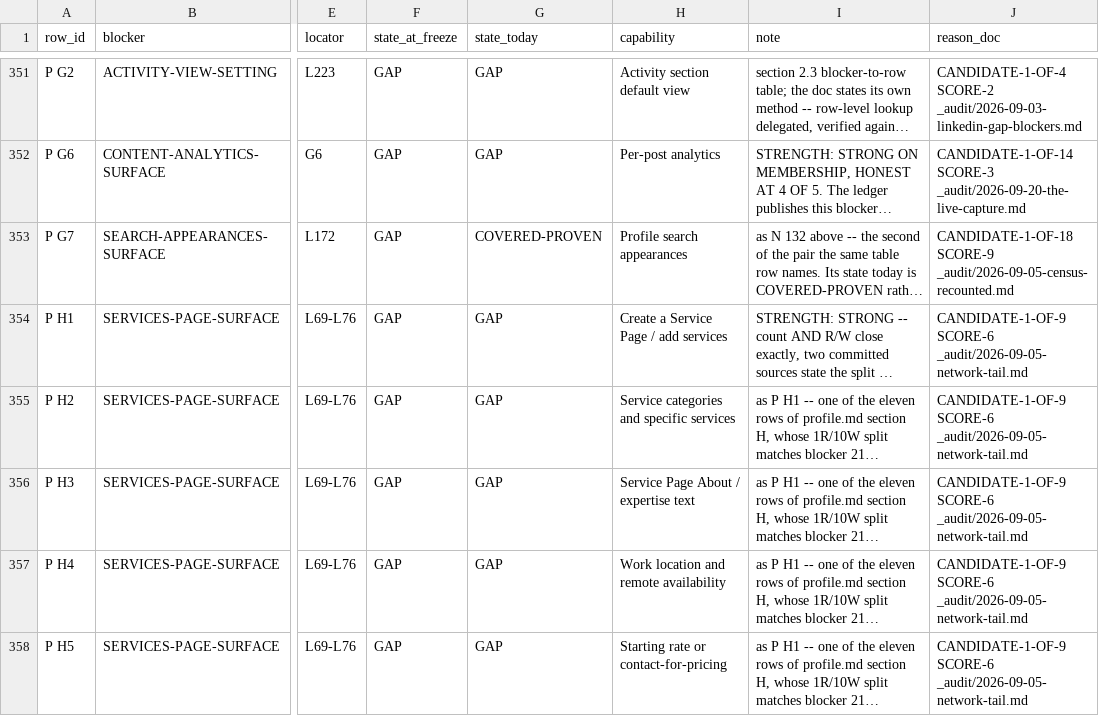
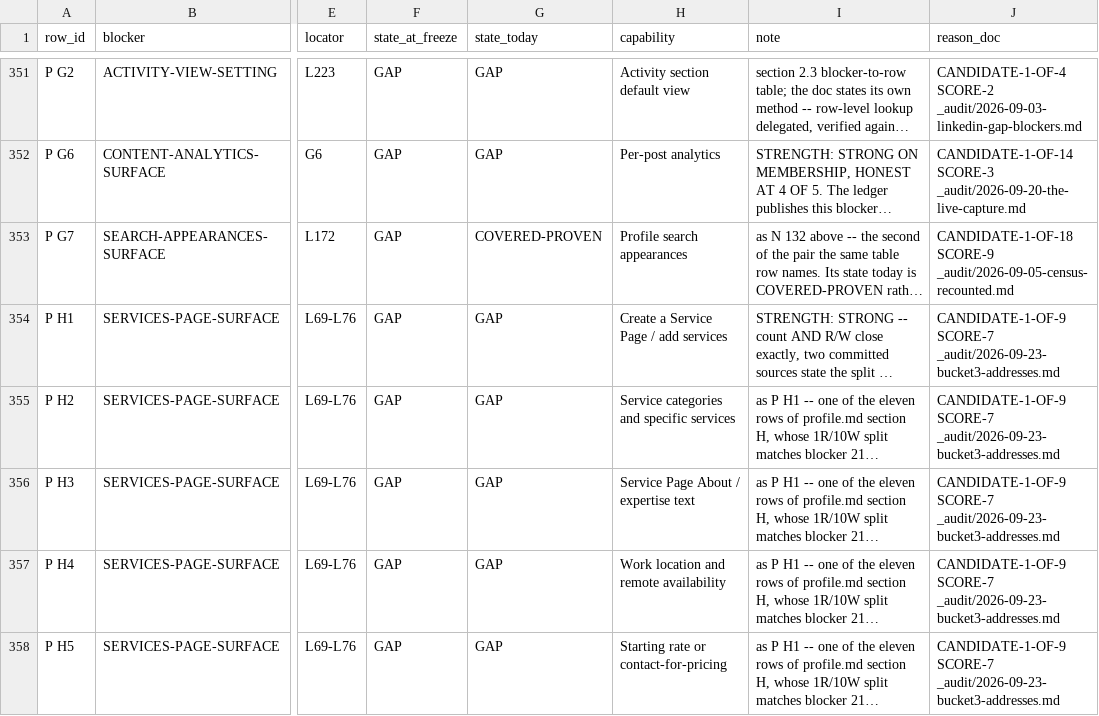
Before and after one commit to Sundeepg98/linkedin-mcp, a TSV file: _audit/_census/blocker-map.tsv, drawn as a sheet; only a part is shown, gaps mark what is left out; long unchanged cells end in …; the diff covers the shown part only; the diff names each change by its address in the sheet, - before the commit and + after, or states it on an @@ line.

```diff
--- a/_audit/_census/blocker-map.tsv
+++ b/_audit/_census/blocker-map.tsv
-J354:J358 (reason_doc): CANDIDATE-1-OF-9 SCORE-6 _audit/2026-09-05-network-tail.md
+J354:J358 (reason_doc): CANDIDATE-1-OF-9 SCORE-7 _audit/2026-09-23-bucket3-addresses.md
```
Also changed, not shown: 17 edited cells elsewhere in this file, _audit/_census/read-addresses.tsv, 1 other file.
